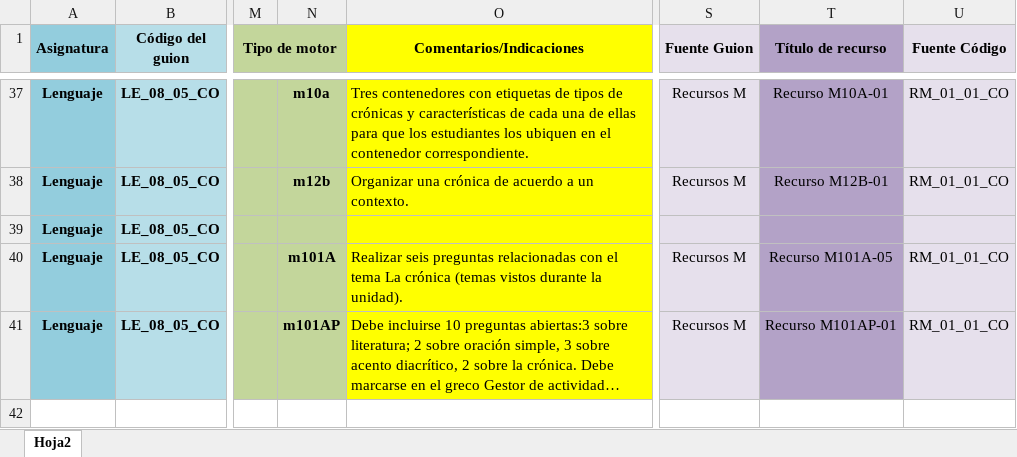
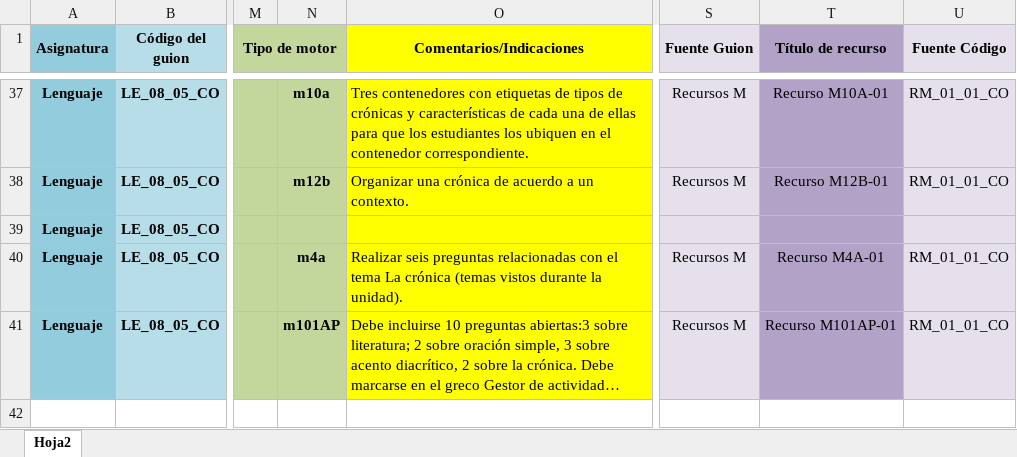
Before and after one commit to AulaPlanetaColombia/Lenguaje, an Excel workbook: fuentes/contenidos/grado08/guion05/Escaleta_LE_08_05_CO.xlsx, sheet Hoja2, drawn as a sheet; only a part is shown, gaps mark what is left out; long unchanged cells end in …; values as stored, in another font and other column widths than the file's, no borders; the diff names each change by its address in the sheet, - before the commit and + after, or states it on an @@ line.

Commit message:
Actualización de escaleta guion 5

```diff
--- a/fuentes/contenidos/grado08/guion05/Escaleta_LE_08_05_CO.xlsx (sheet Hoja2)
+++ b/fuentes/contenidos/grado08/guion05/Escaleta_LE_08_05_CO.xlsx (sheet Hoja2)
-N40: m101A
+N40: m4a
-T40 (Título de recurso): Recurso M101A-05
+T40 (Título de recurso): Recurso M4A-01
```
